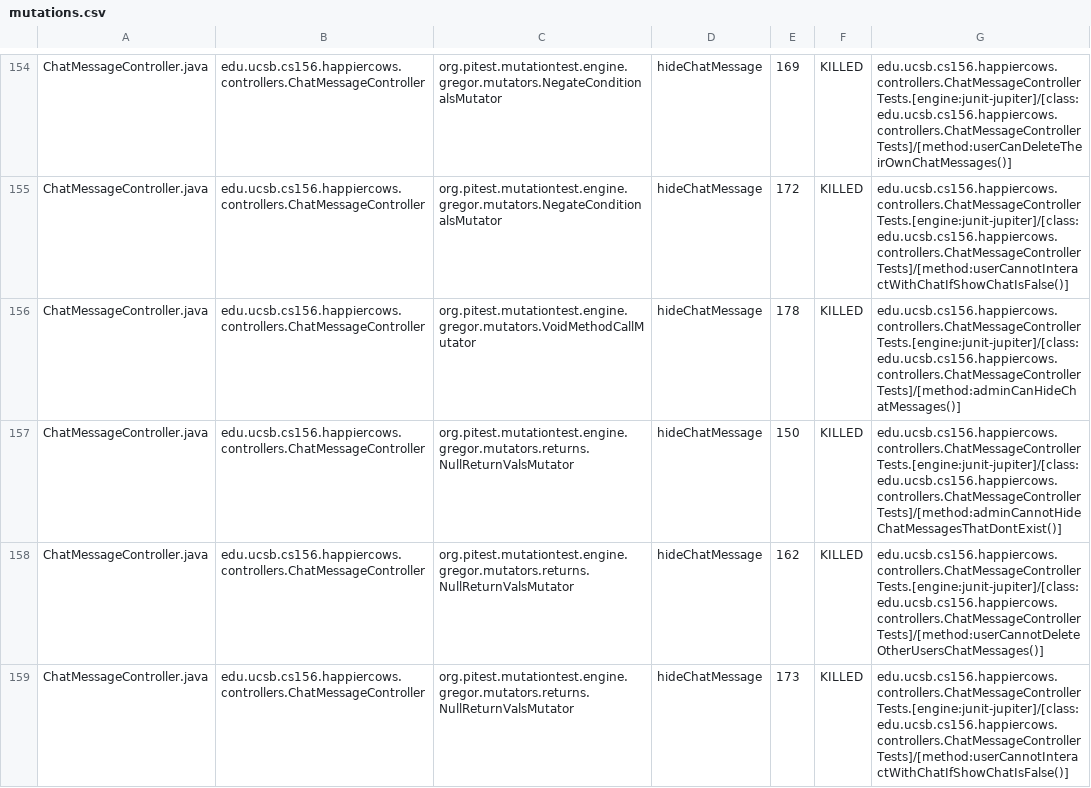
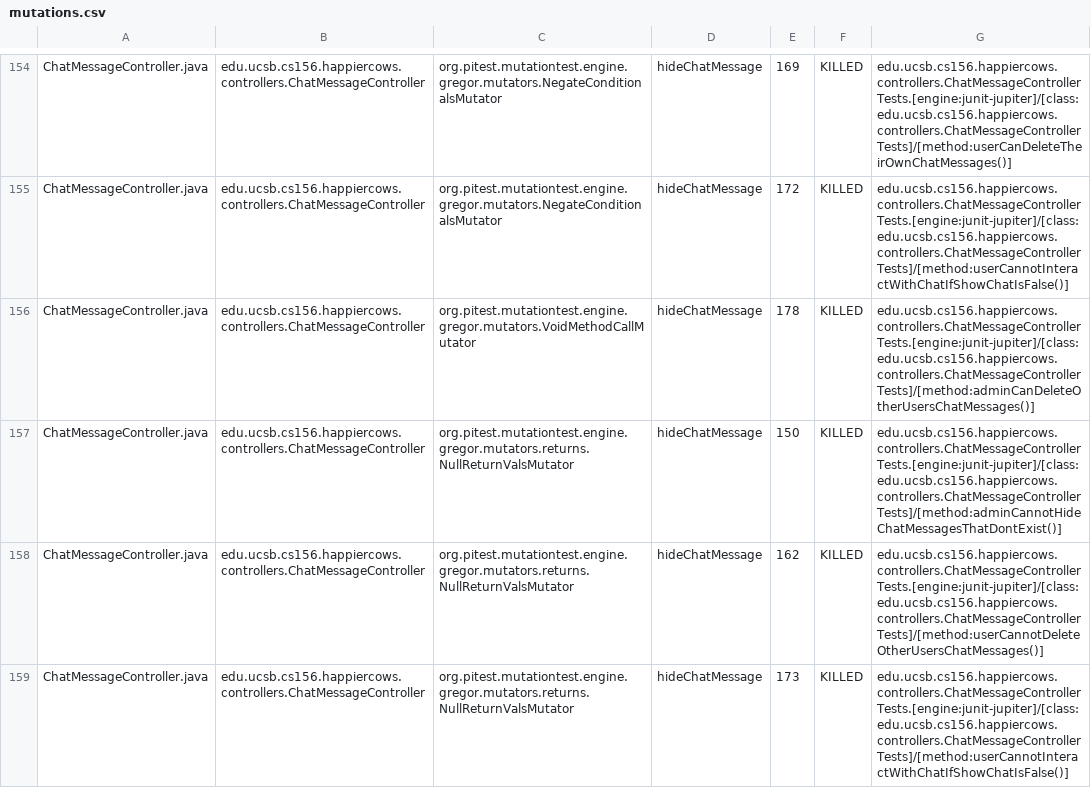
Before and after one commit to ucsb-cs156-s26/proj-happycows-s26-14, a CSV file: prs/55/pitest/mutations.csv, drawn as a sheet; only a part is shown, gaps mark what is left out; the diff covers the shown part only.

Commit message:
Deploying to gh-pages from @ ucsb-cs156-s26/proj-happycows-s26-14@744a914449596206f01b7a647bfc5b7349a0e486 🚀

```diff
--- a/prs/55/pitest/mutations.csv
+++ b/prs/55/pitest/mutations.csv
@@ -155,3 +155,3 @@ ChatMessageController.java,edu.ucsb.cs156.happiercows.controllers.ChatMessageCon
 ChatMessageController.java,edu.ucsb.cs156.happiercows.controllers.ChatMessageController,org.pitest.mutationtest.engine.gregor.mutators.NegateConditionalsMutator,hideChatMessage,172,KILLED,edu.ucsb.cs156.happiercows.controllers.ChatMessageControllerTests.[engine:junit-jupiter]/[class:edu.ucsb.cs156.happiercows.controllers.ChatMessageControllerTests]/[method:userCannotInteractWithChatIfShowChatIsFalse()]
-ChatMessageController.java,edu.ucsb.cs156.happiercows.controllers.ChatMessageController,org.pitest.mutationtest.engine.gregor.mutators.VoidMethodCallMutator,hideChatMessage,178,KILLED,edu.ucsb.cs156.happiercows.controllers.ChatMessageControllerTests.[engine:junit-jupiter]/[class:edu.ucsb.cs156.happiercows.controllers.ChatMessageControllerTests]/[method:adminCanHideChatMessages()]
+ChatMessageController.java,edu.ucsb.cs156.happiercows.controllers.ChatMessageController,org.pitest.mutationtest.engine.gregor.mutators.VoidMethodCallMutator,hideChatMessage,178,KILLED,edu.ucsb.cs156.happiercows.controllers.ChatMessageControllerTests.[engine:junit-jupiter]/[class:edu.ucsb.cs156.happiercows.controllers.ChatMessageControllerTests]/[method:adminCanDeleteOtherUsersChatMessages()]
 ChatMessageController.java,edu.ucsb.cs156.happiercows.controllers.ChatMessageController,org.pitest.mutationtest.engine.gregor.mutators.returns.NullReturnValsMutator,hideChatMessage,150,KILLED,edu.ucsb.cs156.happiercows.controllers.ChatMessageControllerTests.[engine:junit-jupiter]/[class:edu.ucsb.cs156.happiercows.controllers.ChatMessageControllerTests]/[method:adminCannotHideChatMessagesThatDontExist()]
```
Also changed, not shown: 17 edited cells elsewhere in this file, 54 other files.
